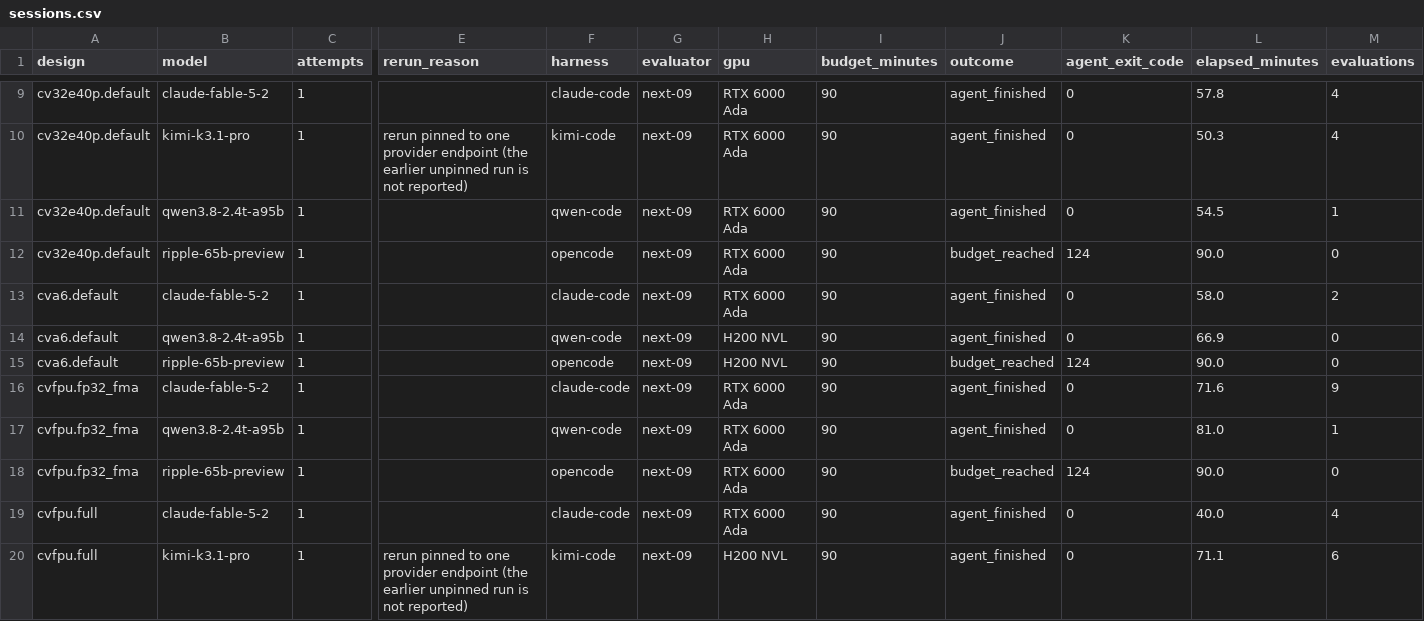
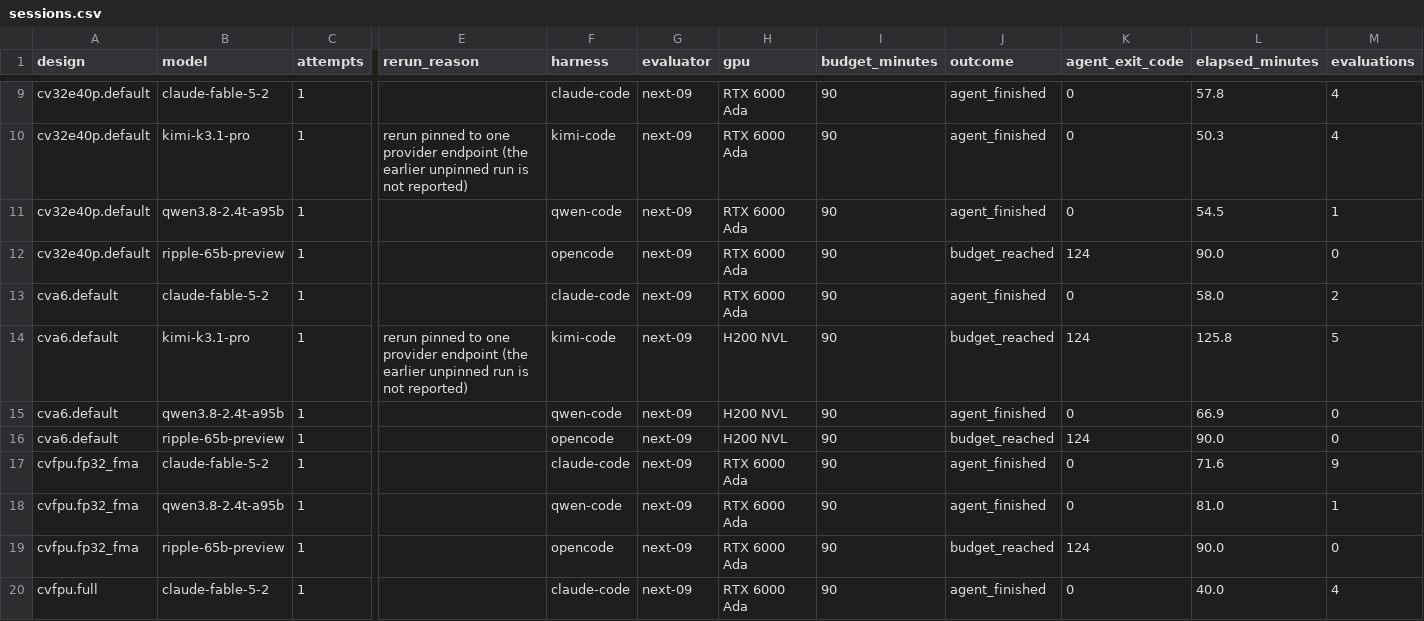
Before and after one commit to partcleda/rtl-fmax-agent-benchmark, a CSV file: results/sessions.csv, drawn as a sheet; only a part is shown, gaps mark what is left out; the shorter side is filled out with more unchanged rows; rows hold the shown columns only; the diff names each change by its address in the sheet, - before the commit and + after, or states it on an @@ line.

```diff
--- a/results/sessions.csv
+++ b/results/sessions.csv
+row 14: cva6.default | kimi-k3.1-pro | 1 | rerun pinned to one provider endpoint (the earlier unpinned run is not reported) | kimi-code | next-09 | H200 NVL | 90 | budget_reached | 124 | 125.8 | 5
```
Also changed, not shown: results/evaluations.csv, 7 other files.
